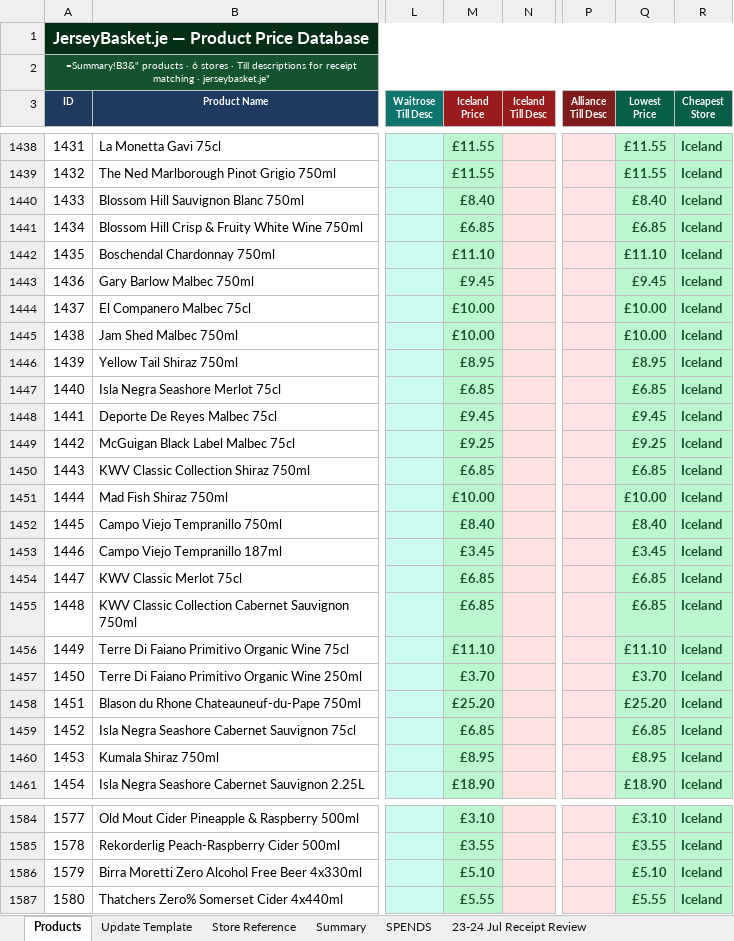
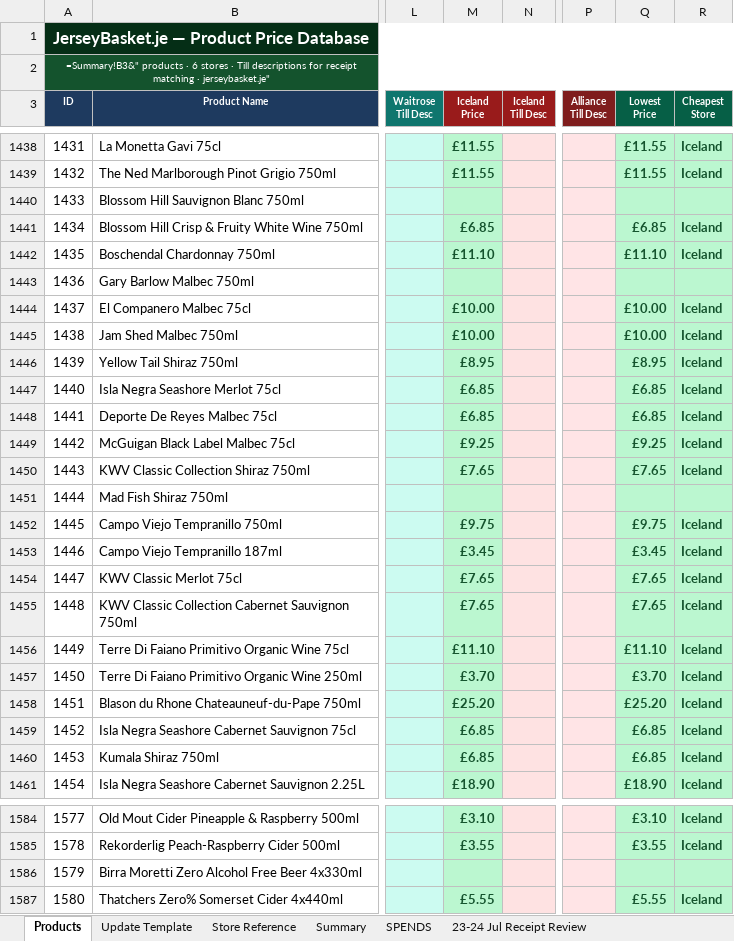
Before and after one commit to Predator1960/JerseyBasket, an Excel workbook: JerseyBasket-Product-Database.xlsx, sheet Products, drawn as a sheet; only a part is shown, gaps mark what is left out; values as stored, in another font and other column widths than the file's, no borders; formulas without a stored value are shown as written; the diff covers the shown part only; the diff names each change by its address in the sheet, - before the commit and + after, or states it on an @@ line.

Commit message:
Update Iceland Wine & Beer prices from latest Snappy Shopper scrape
89 price corrections across lager/cider/wine/spirits, matched with strict
brand+pack-size+variant gating (content-token symmetric-difference <=1)
to avoid cross-matching different pack sizes, ABV variants, or similarly
named products (e.g. Glen's Vodka vs Glen's Gin). One listing collision
(La Gioiosa Prosecco Treviso, duplicated on Iceland's site at two prices)
resolved in favour of the active (non-out-of-stock) listing.

```diff
--- a/JerseyBasket-Product-Database.xlsx (sheet Products)
+++ b/JerseyBasket-Product-Database.xlsx (sheet Products)
-M1440 (Iceland Price): £8.40
+M1440 (Iceland Price): (empty)
-Q1440 (Lowest Price): £8.40
+Q1440 (Lowest Price): (empty)
-R1440 (Cheapest Store): Iceland
+R1440 (Cheapest Store): (empty)
-M1443 (Iceland Price): £9.45
+M1443 (Iceland Price): (empty)
-Q1443 (Lowest Price): £9.45
+Q1443 (Lowest Price): (empty)
-R1443 (Cheapest Store): Iceland
+R1443 (Cheapest Store): (empty)
-M1448 (Iceland Price): £9.45
+M1448 (Iceland Price): £6.85
-Q1448 (Lowest Price): £9.45
+Q1448 (Lowest Price): £6.85
-M1450 (Iceland Price): £6.85
+M1450 (Iceland Price): £7.65
-Q1450 (Lowest Price): £6.85
+Q1450 (Lowest Price): £7.65
-M1451 (Iceland Price): £10.00
+M1451 (Iceland Price): (empty)
-Q1451 (Lowest Price): £10.00
+Q1451 (Lowest Price): (empty)
-R1451 (Cheapest Store): Iceland
+R1451 (Cheapest Store): (empty)
-M1452 (Iceland Price): £8.40
+M1452 (Iceland Price): £9.75
-Q1452 (Lowest Price): £8.40
+Q1452 (Lowest Price): £9.75
-M1454:M1455 (Iceland Price): £6.85
+M1454:M1455 (Iceland Price): £7.65
-Q1454:Q1455 (Lowest Price): £6.85
+Q1454:Q1455 (Lowest Price): £7.65
-M1460 (Iceland Price): £8.95
+M1460 (Iceland Price): £6.85
-Q1460 (Lowest Price): £8.95
+Q1460 (Lowest Price): £6.85
-M1586 (Iceland Price): £5.10
+M1586 (Iceland Price): (empty)
-Q1586 (Lowest Price): £5.10
+Q1586 (Lowest Price): (empty)
-R1586 (Cheapest Store): Iceland
+R1586 (Cheapest Store): (empty)
```
Also changed, not shown: 179 edited cells elsewhere in this sheet, 1 other file.
